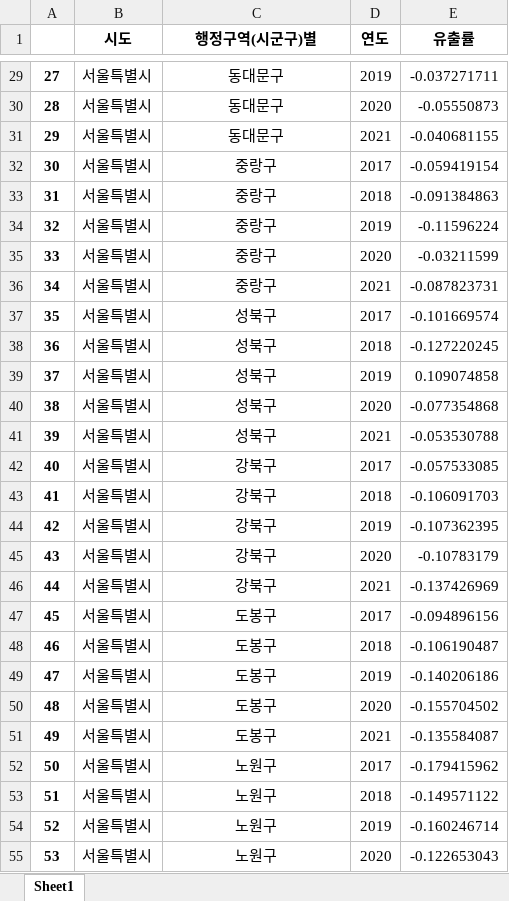
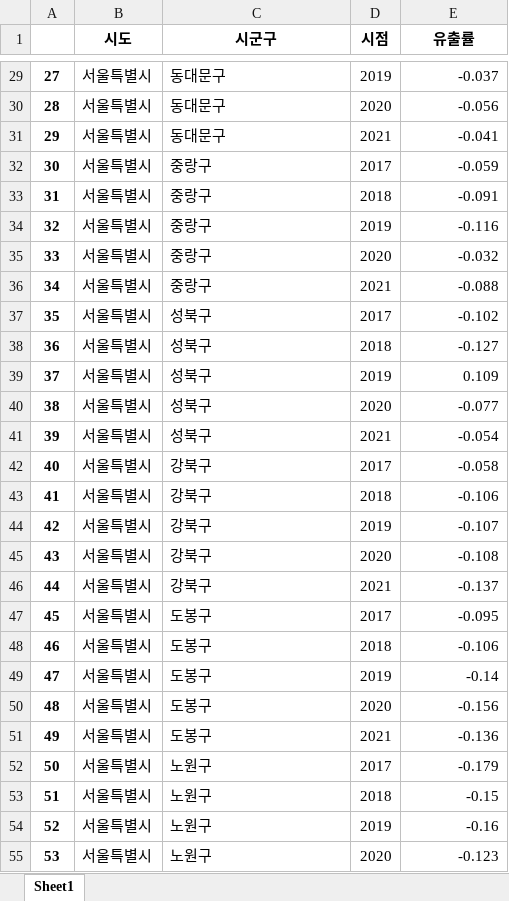
Before and after one commit to sphy1597/data_analysis-DS, an Excel workbook: data/region runoff rate.xlsx, sheet Sheet1, drawn as a sheet; only a part is shown, gaps mark what is left out; values as stored, in another font and other column widths than the file's, no borders; the diff covers the shown part only; the diff names each change by its address in the sheet, - before the commit and + after, or states it on an @@ line.

```diff
--- a/data/region runoff rate.xlsx (sheet Sheet1)
+++ b/data/region runoff rate.xlsx (sheet Sheet1)
-C1: 행정구역(시군구)별
+C1: 시군구
-D1: 연도
+D1: 시점
-C29:C55 alignment: center
+C29:C55 alignment: left
-E29 (유출률): -0.037271711
+E29 (유출률): -0.037
-E30 (유출률): -0.05550873
+E30 (유출률): -0.056
-E31 (유출률): -0.040681155
+E31 (유출률): -0.041
-E32 (유출률): -0.059419154
+E32 (유출률): -0.059
-E33 (유출률): -0.091384863
+E33 (유출률): -0.091
-E34 (유출률): -0.11596224
+E34 (유출률): -0.116
-E35 (유출률): -0.03211599
+E35 (유출률): -0.032
-E36 (유출률): -0.087823731
+E36 (유출률): -0.088
-E37 (유출률): -0.101669574
+E37 (유출률): -0.102
-E38 (유출률): -0.127220245
+E38 (유출률): -0.127
-E39 (유출률): 0.109074858
+E39 (유출률): 0.109
-E40 (유출률): -0.077354868
+E40 (유출률): -0.077
-E41 (유출률): -0.053530788
+E41 (유출률): -0.054
-E42 (유출률): -0.057533085
+E42 (유출률): -0.058
-E43 (유출률): -0.106091703
+E43 (유출률): -0.106
-E44 (유출률): -0.107362395
+E44 (유출률): -0.107
-E45 (유출률): -0.10783179
+E45 (유출률): -0.108
-E46 (유출률): -0.137426969
+E46 (유출률): -0.137
-E47 (유출률): -0.094896156
+E47 (유출률): -0.095
-E48 (유출률): -0.106190487
+E48 (유출률): -0.106
-E49 (유출률): -0.140206186
+E49 (유출률): -0.14
-E50 (유출률): -0.155704502
+E50 (유출률): -0.156
-E51 (유출률): -0.135584087
+E51 (유출률): -0.136
-E52 (유출률): -0.179415962
+E52 (유출률): -0.179
-E53 (유출률): -0.149571122
+E53 (유출률): -0.15
-E54 (유출률): -0.160246714
+E54 (유출률): -0.16
-E55 (유출률): -0.122653043
+E55 (유출률): -0.123
```
Also changed, not shown: 1113 edited cells and cell formats elsewhere in this sheet.
